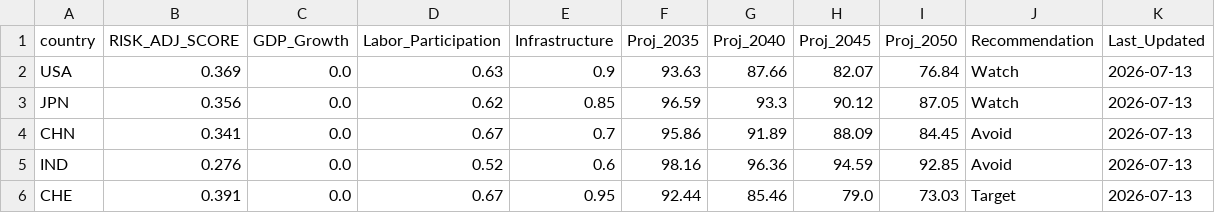
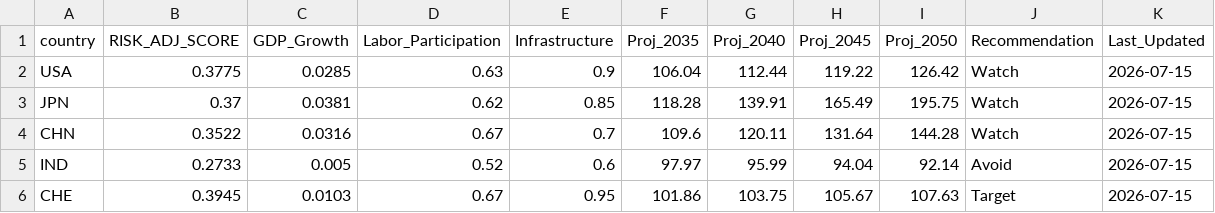
Before and after one commit to Casualplayer01-eng/market-intelligence-matrix, a CSV file: market_engine_cache.csv, drawn as a sheet; only a part is shown; the diff covers the shown part only.

```diff
--- a/market_engine_cache.csv
+++ b/market_engine_cache.csv
@@ -1,6 +1,6 @@
 country,RISK_ADJ_SCORE,GDP_Growth,Labor_Participation,Infrastructure,Proj_2035,Proj_2040,Proj_2045,Proj_2050,Recommendation,Last_Updated
-USA,0.369,0.0,0.63,0.9,93.63,87.66,82.07,76.84,Watch,2026-07-13
-JPN,0.356,0.0,0.62,0.85,96.59,93.3,90.12,87.05,Watch,2026-07-13
-CHN,0.341,0.0,0.67,0.7,95.86,91.89,88.09,84.45,Avoid,2026-07-13
-IND,0.276,0.0,0.52,0.6,98.16,96.36,94.59,92.85,Avoid,2026-07-13
-CHE,0.391,0.0,0.67,0.95,92.44,85.46,79.0,73.03,Target,2026-07-13
+USA,0.3775,0.0285,0.63,0.9,106.04,112.44,119.22,126.42,Watch,2026-07-15
+JPN,0.37,0.0381,0.62,0.85,118.28,139.91,165.49,195.75,Watch,2026-07-15
+CHN,0.3522,0.0316,0.67,0.7,109.6,120.11,131.64,144.28,Watch,2026-07-15
+IND,0.2733,0.005,0.52,0.6,97.97,95.99,94.04,92.14,Avoid,2026-07-15
+CHE,0.3945,0.0103,0.67,0.95,101.86,103.75,105.67,107.63,Target,2026-07-15
```
Also changed, not shown: 95 edited cells elsewhere in this file.
